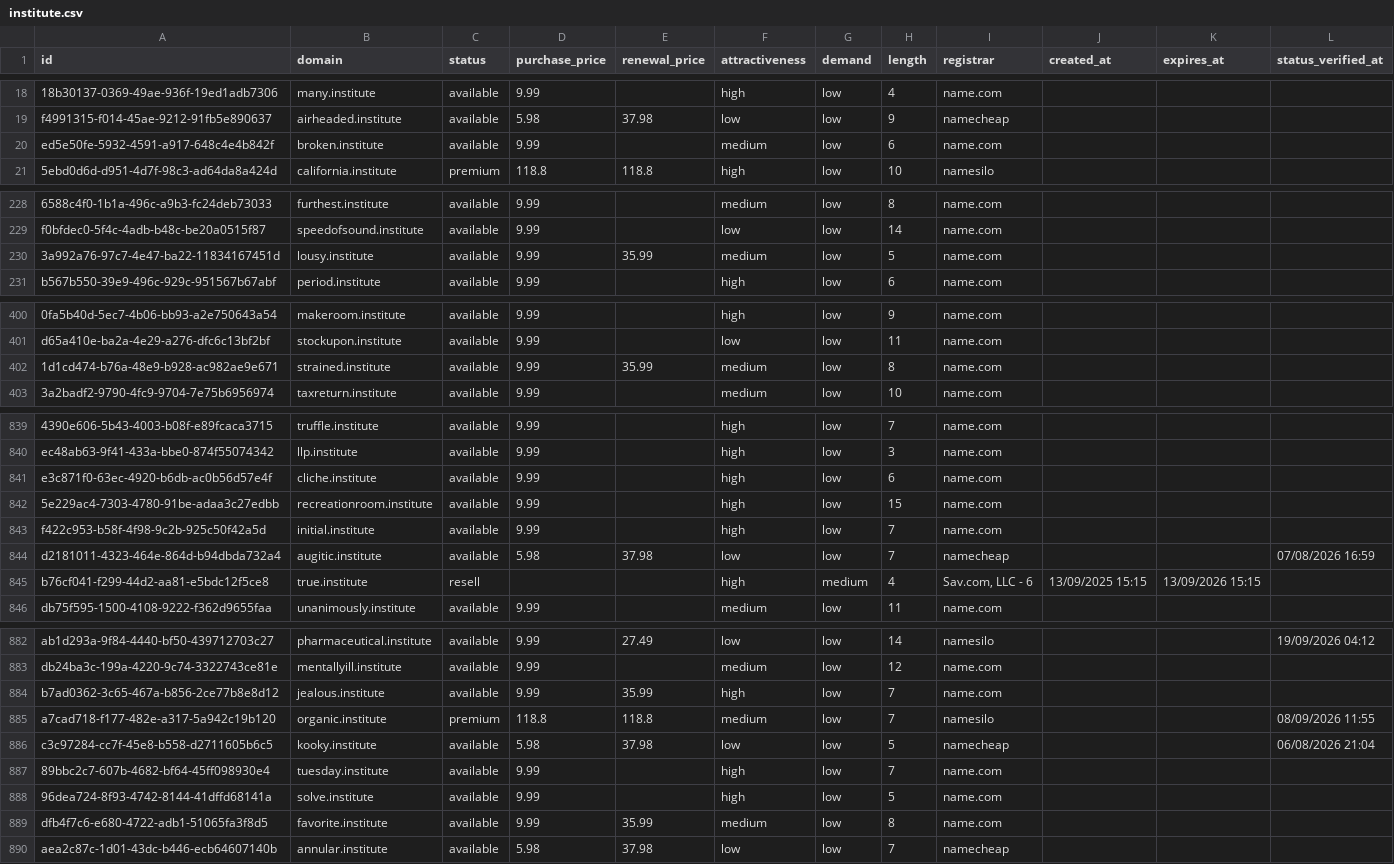
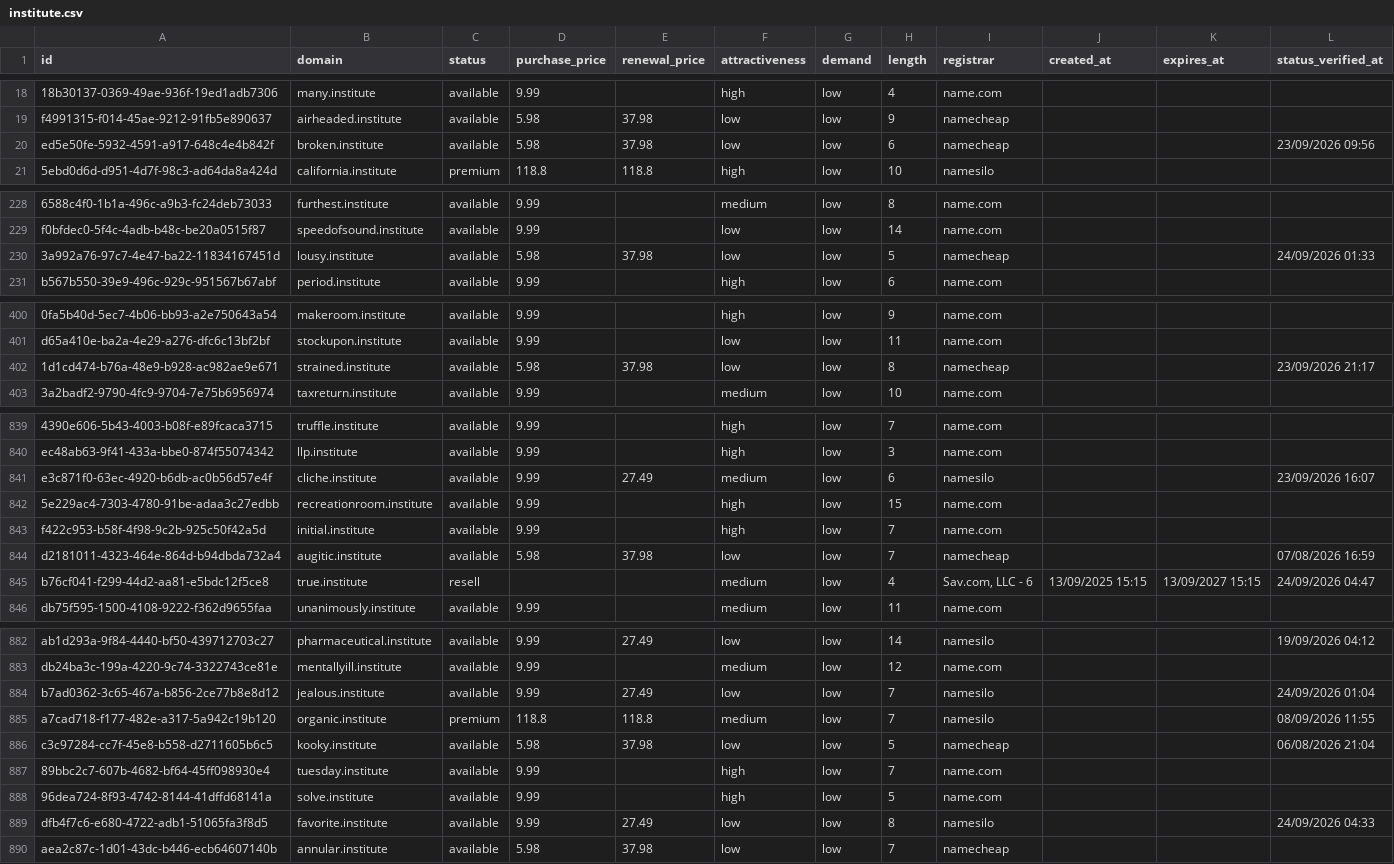
Before and after one commit to UniqueDomains/institute-oneword-domains, a CSV file: institute.csv, drawn as a sheet; only a part is shown, gaps mark what is left out; the diff covers the shown part only; the diff names each change by its address in the sheet, - before the commit and + after, or states it on an @@ line.

```diff
--- a/institute.csv
+++ b/institute.csv
-D20 (purchase_price): 9.99
+D20 (purchase_price): 5.98
-E20 (renewal_price): (empty)
+E20 (renewal_price): 37.98
-F20 (attractiveness): medium
+F20 (attractiveness): low
-I20 (registrar): name.com
+I20 (registrar): namecheap
-L20 (status_verified_at): (empty)
+L20 (status_verified_at): 23/09/2026 09:56
-D230 (purchase_price): 9.99
+D230 (purchase_price): 5.98
-E230 (renewal_price): 35.99
+E230 (renewal_price): 37.98
-F230 (attractiveness): medium
+F230 (attractiveness): low
-I230 (registrar): name.com
+I230 (registrar): namecheap
-L230 (status_verified_at): (empty)
+L230 (status_verified_at): 24/09/2026 01:33
-D402 (purchase_price): 9.99
+D402 (purchase_price): 5.98
-E402 (renewal_price): 35.99
+E402 (renewal_price): 37.98
-F402 (attractiveness): medium
+F402 (attractiveness): low
-I402 (registrar): name.com
+I402 (registrar): namecheap
-L402 (status_verified_at): (empty)
+L402 (status_verified_at): 23/09/2026 21:17
-E841 (renewal_price): (empty)
+E841 (renewal_price): 27.49
-F841 (attractiveness): high
+F841 (attractiveness): medium
-I841 (registrar): name.com
+I841 (registrar): namesilo
-L841 (status_verified_at): (empty)
+L841 (status_verified_at): 23/09/2026 16:07
-F845 (attractiveness): high
+F845 (attractiveness): medium
-G845 (demand): medium
+G845 (demand): low
-K845 (expires_at): 13/09/2026 15:15
+K845 (expires_at): 13/09/2027 15:15
-L845 (status_verified_at): (empty)
+L845 (status_verified_at): 24/09/2026 04:47
-E884 (renewal_price): 35.99
+E884 (renewal_price): 27.49
-F884 (attractiveness): high
+F884 (attractiveness): low
-I884 (registrar): name.com
+I884 (registrar): namesilo
-L884 (status_verified_at): (empty)
+L884 (status_verified_at): 24/09/2026 01:04
-E889 (renewal_price): 35.99
+E889 (renewal_price): 27.49
-F889 (attractiveness): medium
+F889 (attractiveness): low
-I889 (registrar): name.com
+I889 (registrar): namesilo
-L889 (status_verified_at): (empty)
+L889 (status_verified_at): 24/09/2026 04:33
```
Also changed, not shown: 115 edited cells elsewhere in this file, 4 other files.
